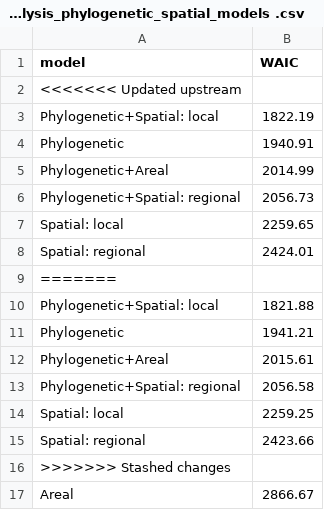
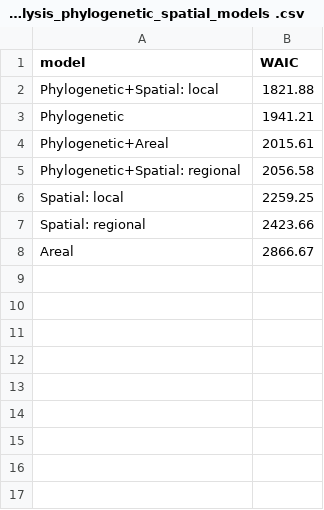
Before and after one commit to OlenaShcherbakova/Sociodemographic_factors_complexity, a CSV file: output_tables_reanalysis/ waics Boundness_reanalysis_phylogenetic_spatial_models .csv, drawn as a sheet; the diff names each change by its address in the sheet, - before the commit and + after, or states it on an @@ line.

```diff
--- a/output_tables_reanalysis/ waics Boundness_reanalysis_phylogenetic_spatial_models .csv
+++ b/output_tables_reanalysis/ waics Boundness_reanalysis_phylogenetic_spatial_models .csv
-row 2: <<<<<<< Updated upstream
-row 3: Phylogenetic+Spatial: local | 1822.19
-row 4: Phylogenetic | 1940.91
-row 5: Phylogenetic+Areal | 2014.99
-row 6: Phylogenetic+Spatial: regional | 2056.73
-row 7: Spatial: local | 2259.65
-row 8: Spatial: regional | 2424.01
-row 9: =======
-row 16: >>>>>>> Stashed changes
```
Also changed, not shown: output_tables_reanalysis/ effects Boundness_reanalysis_phylogenetic_spatial_models .csv, output_tables_reanalysis/Boundness_reanalysis_phylogenetic_spatial_models_marginals_hyperpar_areal.csv, 14 other files.
